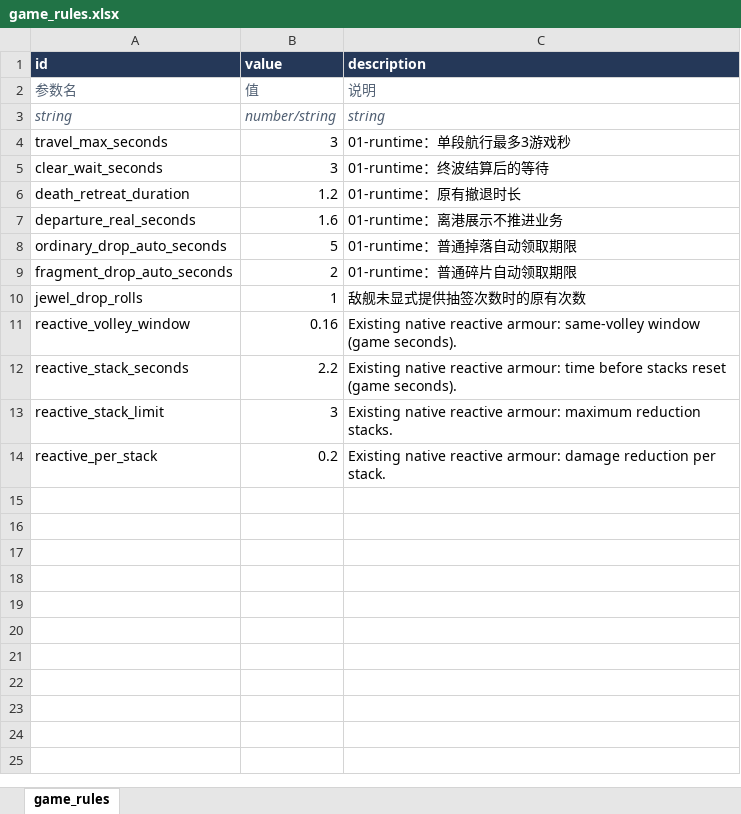
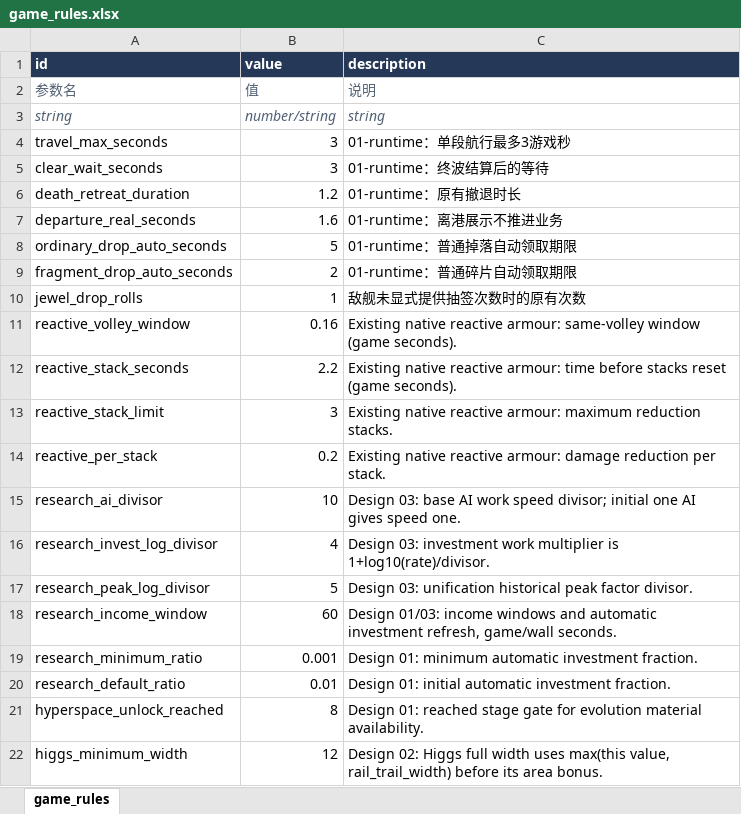
Before and after one commit to rlmclmc2-boop/space_idle, an Excel workbook: space-battleship/config_excel/game_rules.xlsx, sheet game_rules, drawn as a sheet; values as stored, in another font and other column widths than the file's, no borders; the diff names each change by its address in the sheet, - before the commit and + after, or states it on an @@ line.

Commit message:
Preserve inherited stage three growth implementation draft

```diff
--- a/space-battleship/config_excel/game_rules.xlsx (sheet game_rules)
+++ b/space-battleship/config_excel/game_rules.xlsx (sheet game_rules)
+row 15: research_ai_divisor | 10 | Design 03: base AI work speed divisor; initial one AI gives speed one.
+row 16: research_invest_log_divisor | 4 | Design 03: investment work multiplier is 1+log10(rate)/divisor.
+row 17: research_peak_log_divisor | 5 | Design 03: unification historical peak factor divisor.
+row 18: research_income_window | 60 | Design 01/03: income windows and automatic investment refresh, game/wall seconds.
+row 19: research_minimum_ratio | 0.001 | Design 01: minimum automatic investment fraction.
+row 20: research_default_ratio | 0.01 | Design 01: initial automatic investment fraction.
+row 21: hyperspace_unlock_reached | 8 | Design 01: reached stage gate for evolution material availability.
+row 22: higgs_minimum_width | 12 | Design 02: Higgs full width uses max(this value, rail_trail_width) before its area bonus.
```
Also changed, not shown: 12 other files.
